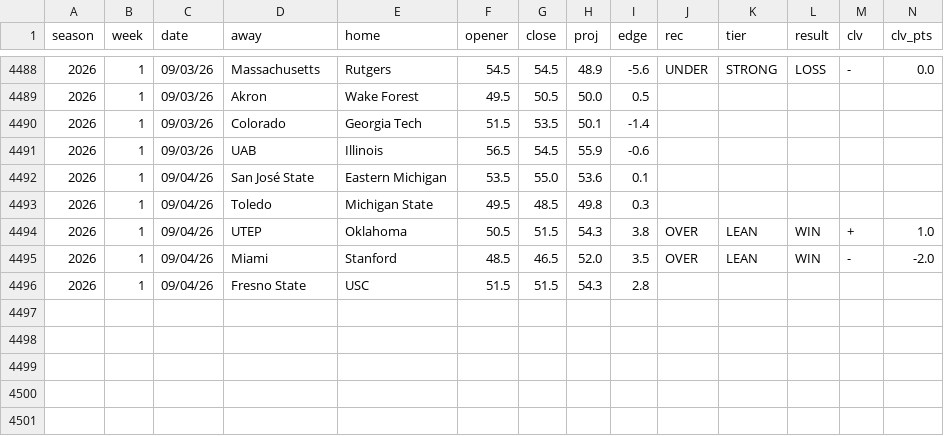
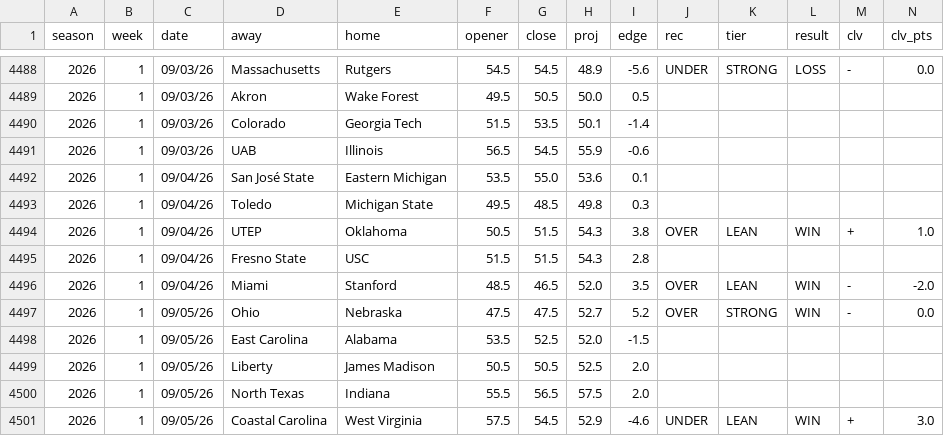
Before and after one commit to aberni03/ncaaf-totals-edge, a CSV file: out/track_record.csv, drawn as a sheet; only a part is shown, gaps mark what is left out; rows hold the shown columns only; the diff names each change by its address in the sheet, - before the commit and + after, or states it on an @@ line.

```diff
--- a/out/track_record.csv
+++ b/out/track_record.csv
@@ row 4496 moved to row 4495: 2026 @@
+row 4497: 2026 | 1 | 09/05/26 | Ohio | Nebraska | 47.5 | 47.5 | 52.7 | 5.2 | OVER | STRONG | WIN | - | 0.0
+row 4498: 2026 | 1 | 09/05/26 | East Carolina | Alabama | 53.5 | 52.5 | 52.0 | -1.5
+row 4499: 2026 | 1 | 09/05/26 | Liberty | James Madison | 50.5 | 50.5 | 52.5 | 2.0
+row 4500: 2026 | 1 | 09/05/26 | North Texas | Indiana | 55.5 | 56.5 | 57.5 | 2.0
+row 4501: 2026 | 1 | 09/05/26 | Coastal Carolina | West Virginia | 57.5 | 54.5 | 52.9 | -4.6 | UNDER | LEAN | WIN | + | 3.0
```
Also changed, not shown: out/slate.csv, 4 other files.
